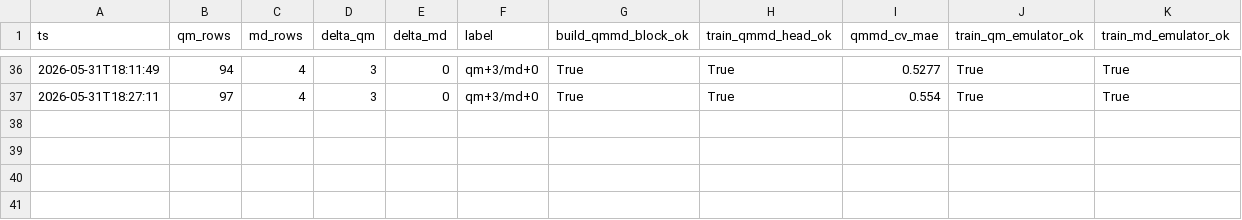
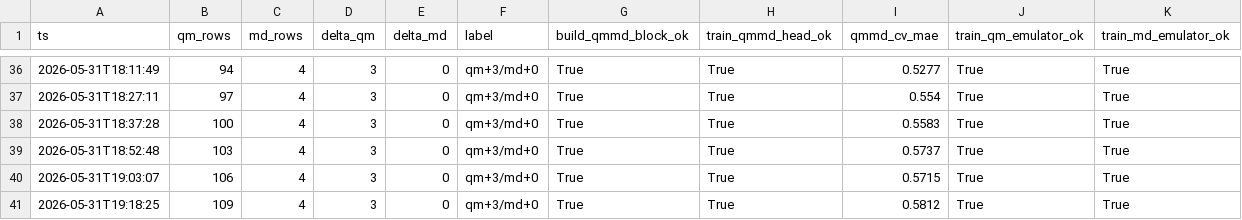
Before and after one commit to atiwary123/IAJD_Full_Workflow_-pKa-bioactivity-, a CSV file: auto_retrain_log.csv, drawn as a sheet; only a part is shown, gaps mark what is left out.

```diff
--- a/auto_retrain_log.csv
+++ b/auto_retrain_log.csv
@@ -37 +37,5 @@ ts,qm_rows,md_rows,delta_qm,delta_md,label,build_qmmd_block_ok,train_qmmd_head_o
 2026-05-31T18:27:11,97,4,3,0,qm+3/md+0,True,True,0.554,True,True
+2026-05-31T18:37:28,100,4,3,0,qm+3/md+0,True,True,0.5583,True,True
+2026-05-31T18:52:48,103,4,3,0,qm+3/md+0,True,True,0.5737,True,True
+2026-05-31T19:03:07,106,4,3,0,qm+3/md+0,True,True,0.5715,True,True
+2026-05-31T19:18:25,109,4,3,0,qm+3/md+0,True,True,0.5812,True,True
```
Also changed, not shown: IAJD_master/bundles_caches/physics/qm_cache.csv, 6 other files.
